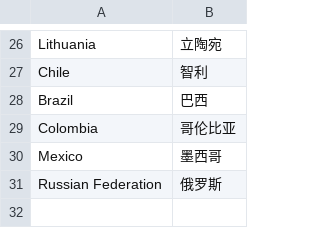
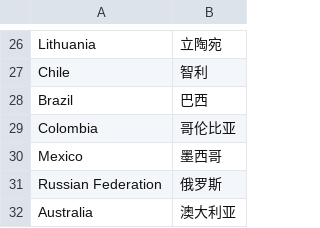
Before and after one commit to QuantEcon/lecture-python.zh-cn, a CSV file: lectures/_static/country_map.csv, drawn as a sheet; only a part is shown, gaps mark what is left out; the diff names each change by its address in the sheet, - before the commit and + after, or states it on an @@ line.

Commit message:
Update country_map.csv

```diff
--- a/lectures/_static/country_map.csv
+++ b/lectures/_static/country_map.csv
+row 32: Australia | 澳大利亚
```
